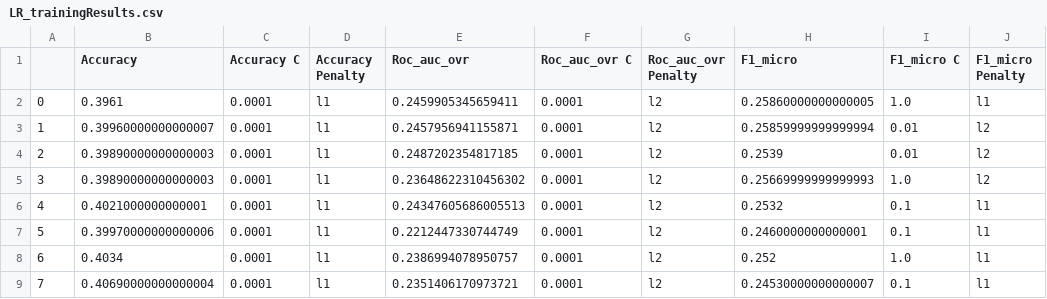
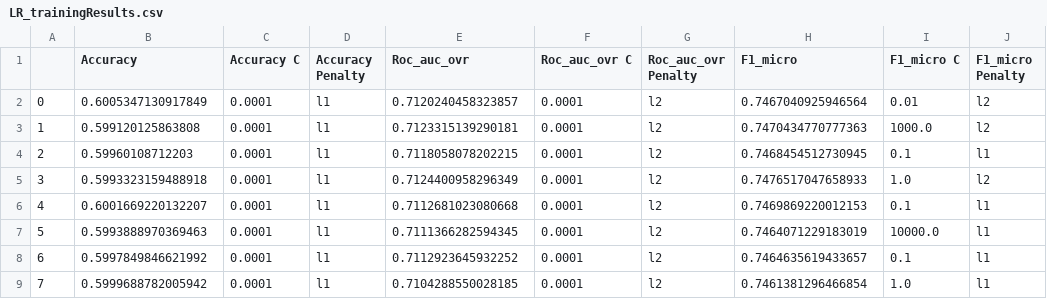
Before and after one commit to aleksa-kostic/ds_capstone_akm, a CSV file: LR_trainingResults.csv, drawn as a sheet; only a part is shown; the diff covers the shown part only.

```diff
--- a/LR_trainingResults.csv
+++ b/LR_trainingResults.csv
@@ -1,9 +1,9 @@
 ,Accuracy,Accuracy C,Accuracy Penalty,Roc_auc_ovr,Roc_auc_ovr C,Roc_auc_ovr Penalty,F1_micro,F1_micro C,F1_micro Penalty
-0,0.3961,0.0001,l1,0.2459905345659411,0.0001,l2,0.25860000000000005,1.0,l1
-1,0.39960000000000007,0.0001,l1,0.2457956941155871,0.0001,l2,0.25859999999999994,0.01,l2
-2,0.39890000000000003,0.0001,l1,0.2487202354817185,0.0001,l2,0.2539,0.01,l2
-3,0.39890000000000003,0.0001,l1,0.23648622310456302,0.0001,l2,0.25669999999999993,1.0,l2
-4,0.4021000000000001,0.0001,l1,0.24347605686005513,0.0001,l2,0.2532,0.1,l1
-5,0.39970000000000006,0.0001,l1,0.2212447330744749,0.0001,l2,0.2460000000000001,0.1,l1
-6,0.4034,0.0001,l1,0.2386994078950757,0.0001,l2,0.252,1.0,l1
-7,0.40690000000000004,0.0001,l1,0.2351406170973721,0.0001,l2,0.24530000000000007,0.1,l1
+0,0.6005347130917849,0.0001,l1,0.7120240458323857,0.0001,l2,0.7467040925946564,0.01,l2
+1,0.599120125863808,0.0001,l1,0.7123315139290181,0.0001,l2,0.7470434770777363,1000.0,l2
+2,0.59960108712203,0.0001,l1,0.7118058078202215,0.0001,l2,0.7468454512730945,0.1,l1
+3,0.5993323159488918,0.0001,l1,0.7124400958296349,0.0001,l2,0.7476517047658933,1.0,l2
+4,0.6001669220132207,0.0001,l1,0.7112681023080668,0.0001,l2,0.7469869220012153,0.1,l1
+5,0.5993888970369463,0.0001,l1,0.7111366282594345,0.0001,l2,0.7464071229183019,10000.0,l1
+6,0.5997849846621992,0.0001,l1,0.7112923645932252,0.0001,l2,0.7464635619433657,0.1,l1
+7,0.5999688782005942,0.0001,l1,0.7104288550028185,0.0001,l2,0.7461381296466854,1.0,l1
```
Also changed, not shown: 9 edited cells elsewhere in this file, 1 other file.
